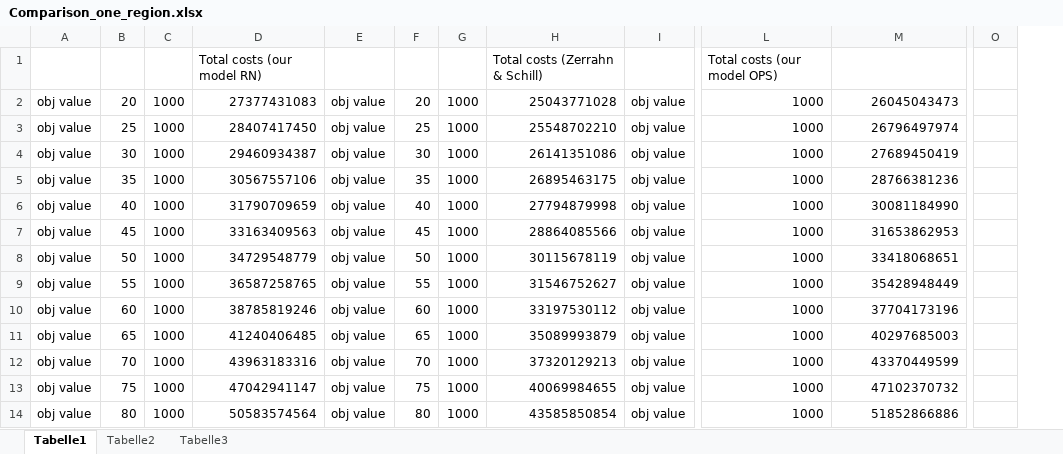
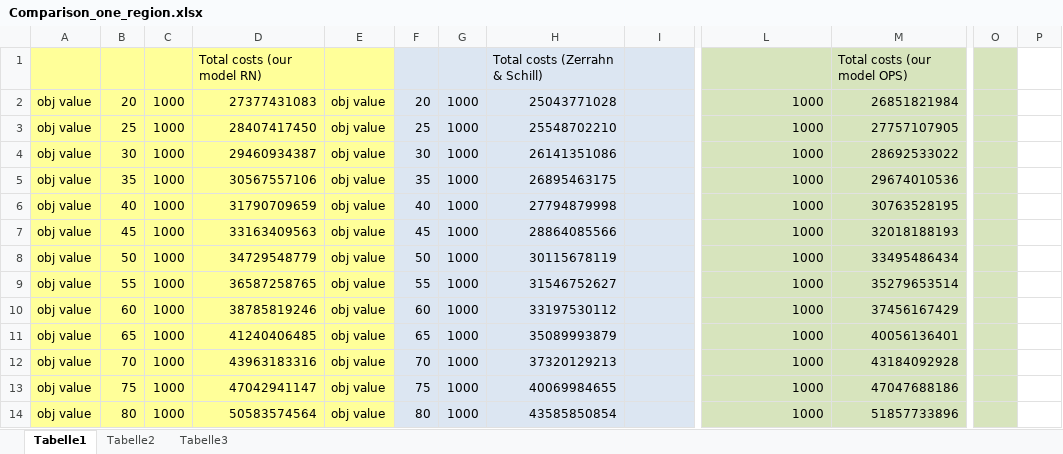
Before and after one commit to jgmill/dolores, an Excel workbook: analysis/Comparison_one_region.xlsx, sheet Tabelle1, drawn as a sheet; only a part is shown, gaps mark what is left out; values as stored, in another font and other column widths than the file's, no borders; charts and pictures not drawn; removed rows and columns are numbered as before the commit, all else as after; the diff covers the shown part only; the diff names each change by its address in the sheet, - before the commit and + after, or states it on an @@ line.

```diff
--- a/analysis/Comparison_one_region.xlsx (sheet Tabelle1)
+++ b/analysis/Comparison_one_region.xlsx (sheet Tabelle1)
-column O, empty
+column O, empty
+column P, empty
-A1:E14 fill: none
+A1:E14 fill: #FFFF99
-F1:I14 fill: none
+F1:I14 fill: #DCE6F2
-L1:M14 fill: none
+L1:M14 fill: #D7E4BD
-L1: Total costs (our model OPS)
+L1: (empty)
-M1: (empty)
+M1: Total costs (our model OPS)
-I2:I14: obj value
+I2:I14: (empty)
-M2: 26045043473
+M2: 26851821984
-M3: 26796497974
+M3: 27757107905
-M4: 27689450419
+M4: 28692533022
-M5: 28766381236
+M5: 29674010536
-M6: 30081184990
+M6: 30763528195
-M7: 31653862953
+M7: 32018188193
-M8: 33418068651
+M8: 33495486434
-M9: 35428948449
+M9: 35279653514
-M10: 37704173196
+M10: 37456167429
-M11: 40297685003
+M11: 40056136401
-M12: 43370449599
+M12: 43184092928
-M13: 47102370732
+M13: 47047688186
-M14: 51852866886
+M14: 51857733896
```
Also changed, not shown: 35 added rows, 8 edited cells and cell formats elsewhere in this sheet, sheet Tabelle2, charts or pictures, analysis/comparison_input data.xlsx.
